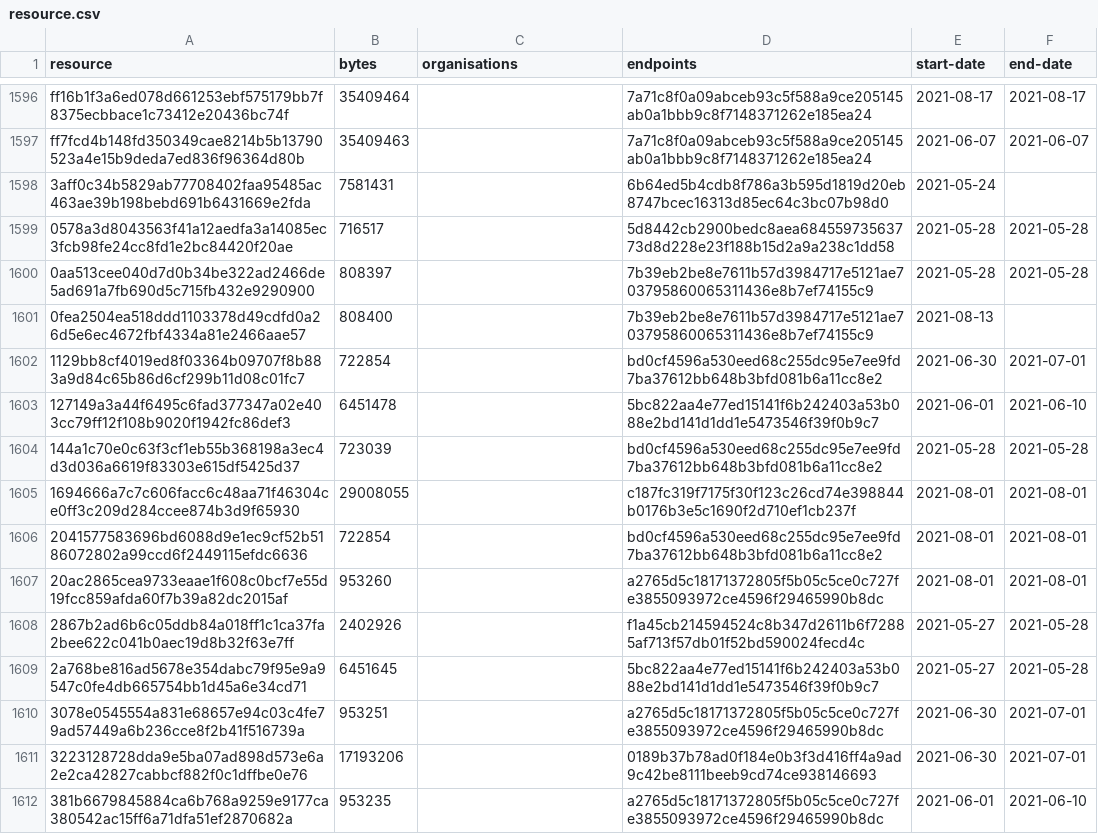
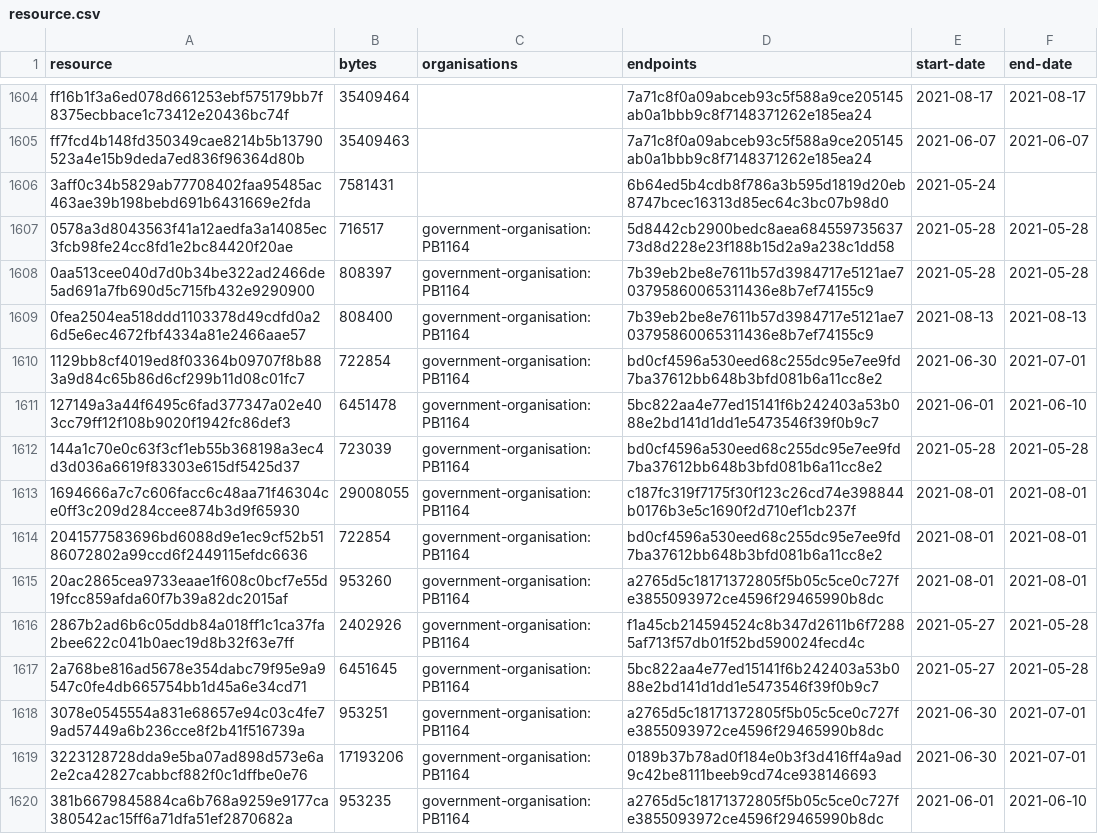
Before and after one commit to digital-land/entity-data, a CSV file: dataset/resource.csv, drawn as a sheet; only a part is shown, gaps mark what is left out; the diff covers the shown part only.

```diff
--- a/dataset/resource.csv
+++ b/dataset/resource.csv
@@ -1598,15 +1606,15 @@ ff7fcd4b148fd350349cae8214b5b13790523a4e15b9deda7ed836f96364d80b,35409463,,7a71c
 3aff0c34b5829ab77708402faa95485ac463ae39b198bebd691b6431669e2fda,7581431,,6b64ed5b4cdb8f786a3b595d1819d20eb8747bcec16313d85ec64c3bc07b98d0,2021-05-24,
-0578a3d8043563f41a12aedfa3a14085ec3fcb98fe24cc8fd1e2bc84420f20ae,716517,,5d8442cb2900bedc8aea68455973563773d8d228e23f188b15d2a9a238c1dd58,2021-05-28,2021-05-28
-0aa513cee040d7d0b34be322ad2466de5ad691a7fb690d5c715fb432e9290900,808397,,7b39eb2be8e7611b57d3984717e5121ae703795860065311436e8b7ef74155c9,2021-05-28,2021-05-28
-0fea2504ea518ddd1103378d49cdfd0a26d5e6ec4672fbf4334a81e2466aae57,808400,,7b39eb2be8e7611b57d3984717e5121ae703795860065311436e8b7ef74155c9,2021-08-13,
-1129bb8cf4019ed8f03364b09707f8b883a9d84c65b86d6cf299b11d08c01fc7,722854,,bd0cf4596a530eed68c255dc95e7ee9fd7ba37612bb648b3bfd081b6a11cc8e2,2021-06-30,2021-07-01
-127149a3a44f6495c6fad377347a02e403cc79ff12f108b9020f1942fc86def3,6451478,,5bc822aa4e77ed15141f6b242403a53b088e2bd141d1dd1e5473546f39f0b9c7,2021-06-01,2021-06-10
-144a1c70e0c63f3cf1eb55b368198a3ec4d3d036a6619f83303e615df5425d37,723039,,bd0cf4596a530eed68c255dc95e7ee9fd7ba37612bb648b3bfd081b6a11cc8e2,2021-05-28,2021-05-28
-1694666a7c7c606facc6c48aa71f46304ce0ff3c209d284ccee874b3d9f65930,29008055,,c187fc319f7175f30f123c26cd74e398844b0176b3e5c1690f2d710ef1cb237f,2021-08-01,2021-08-01
-2041577583696bd6088d9e1ec9cf52b5186072802a99ccd6f2449115efdc6636,722854,,bd0cf4596a530eed68c255dc95e7ee9fd7ba37612bb648b3bfd081b6a11cc8e2,2021-08-01,2021-08-01
-20ac2865cea9733eaae1f608c0bcf7e55d19fcc859afda60f7b39a82dc2015af,953260,,a2765d5c18171372805f5b05c5ce0c727fe3855093972ce4596f29465990b8dc,2021-08-01,2021-08-01
-2867b2ad6b6c05ddb84a018ff1c1ca37fa2bee622c041b0aec19d8b32f63e7ff,2402926,,f1a45cb214594524c8b347d2611b6f72885af713f57db01f52bd590024fecd4c,2021-05-27,2021-05-28
-2a768be816ad5678e354dabc79f95e9a9547c0fe4db665754bb1d45a6e34cd71,6451645,,5bc822aa4e77ed15141f6b242403a53b088e2bd141d1dd1e5473546f39f0b9c7,2021-05-27,2021-05-28
-3078e0545554a831e68657e94c03c4fe79ad57449a6b236cce8f2b41f516739a,953251,,a2765d5c18171372805f5b05c5ce0c727fe3855093972ce4596f29465990b8dc,2021-06-30,2021-07-01
-3223128728dda9e5ba07ad898d573e6a2e2ca42827cabbcf882f0c1dffbe0e76,17193206,,0189b37b78ad0f184e0b3f3d416ff4a9ad9c42be8111beeb9cd74ce938146693,2021-06-30,2021-07-01
-381b6679845884ca6b768a9259e9177ca380542ac15ff6a71dfa51ef2870682a,953235,,a2765d5c18171372805f5b05c5ce0c727fe3855093972ce4596f29465990b8dc,2021-06-01,2021-06-10
+0578a3d8043563f41a12aedfa3a14085ec3fcb98fe24cc8fd1e2bc84420f20ae,716517,government-organisation:PB1164,5d8442cb2900bedc8aea68455973563773d8d228e23f188b15d2a9a238c1dd58,2021-05-28,2021-05-28
+0aa513cee040d7d0b34be322ad2466de5ad691a7fb690d5c715fb432e9290900,808397,government-organisation:PB1164,7b39eb2be8e7611b57d3984717e5121ae703795860065311436e8b7ef74155c9,2021-05-28,2021-05-28
+0fea2504ea518ddd1103378d49cdfd0a26d5e6ec4672fbf4334a81e2466aae57,808400,government-organisation:PB1164,7b39eb2be8e7611b57d3984717e5121ae703795860065311436e8b7ef74155c9,2021-08-13,2021-08-13
+1129bb8cf4019ed8f03364b09707f8b883a9d84c65b86d6cf299b11d08c01fc7,722854,government-organisation:PB1164,bd0cf4596a530eed68c255dc95e7ee9fd7ba37612bb648b3bfd081b6a11cc8e2,2021-06-30,2021-07-01
+127149a3a44f6495c6fad377347a02e403cc79ff12f108b9020f1942fc86def3,6451478,government-organisation:PB1164,5bc822aa4e77ed15141f6b242403a53b088e2bd141d1dd1e5473546f39f0b9c7,2021-06-01,2021-06-10
+144a1c70e0c63f3cf1eb55b368198a3ec4d3d036a6619f83303e615df5425d37,723039,government-organisation:PB1164,bd0cf4596a530eed68c255dc95e7ee9fd7ba37612bb648b3bfd081b6a11cc8e2,2021-05-28,2021-05-28
+1694666a7c7c606facc6c48aa71f46304ce0ff3c209d284ccee874b3d9f65930,29008055,government-organisation:PB1164,c187fc319f7175f30f123c26cd74e398844b0176b3e5c1690f2d710ef1cb237f,2021-08-01,2021-08-01
+2041577583696bd6088d9e1ec9cf52b5186072802a99ccd6f2449115efdc6636,722854,government-organisation:PB1164,bd0cf4596a530eed68c255dc95e7ee9fd7ba37612bb648b3bfd081b6a11cc8e2,2021-08-01,2021-08-01
+20ac2865cea9733eaae1f608c0bcf7e55d19fcc859afda60f7b39a82dc2015af,953260,government-organisation:PB1164,a2765d5c18171372805f5b05c5ce0c727fe3855093972ce4596f29465990b8dc,2021-08-01,2021-08-01
+2867b2ad6b6c05ddb84a018ff1c1ca37fa2bee622c041b0aec19d8b32f63e7ff,2402926,government-organisation:PB1164,f1a45cb214594524c8b347d2611b6f72885af713f57db01f52bd590024fecd4c,2021-05-27,2021-05-28
+2a768be816ad5678e354dabc79f95e9a9547c0fe4db665754bb1d45a6e34cd71,6451645,government-organisation:PB1164,5bc822aa4e77ed15141f6b242403a53b088e2bd141d1dd1e5473546f39f0b9c7,2021-05-27,2021-05-28
+3078e0545554a831e68657e94c03c4fe79ad57449a6b236cce8f2b41f516739a,953251,government-organisation:PB1164,a2765d5c18171372805f5b05c5ce0c727fe3855093972ce4596f29465990b8dc,2021-06-30,2021-07-01
+3223128728dda9e5ba07ad898d573e6a2e2ca42827cabbcf882f0c1dffbe0e76,17193206,government-organisation:PB1164,0189b37b78ad0f184e0b3f3d416ff4a9ad9c42be8111beeb9cd74ce938146693,2021-06-30,2021-07-01
+381b6679845884ca6b768a9259e9177ca380542ac15ff6a71dfa51ef2870682a,953235,government-organisation:PB1164,a2765d5c18171372805f5b05c5ce0c727fe3855093972ce4596f29465990b8dc,2021-06-01,2021-06-10
```
Also changed, not shown: 16 added rows and 46 edited cells elsewhere in this file, dataset/source.csv, 1 other file.
